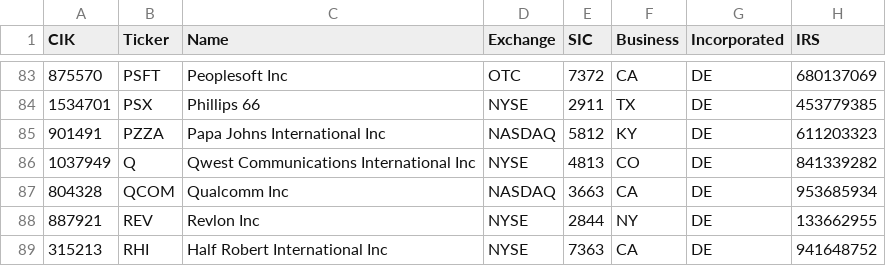
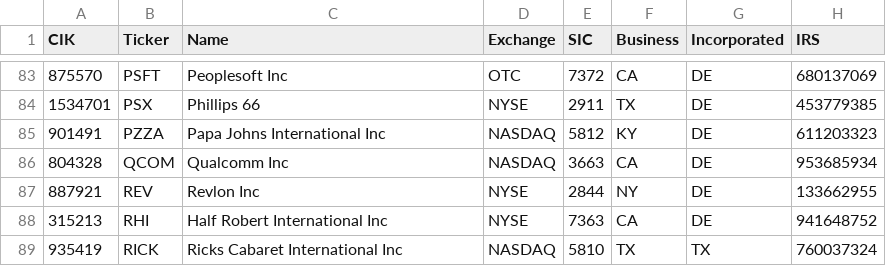
Before and after one commit to joshuastowell25/BigDataStockPriceAndEarnings, a CSV file: edgar-scraper/src/main/resources/cik_ticker.csv, drawn as a sheet; only a part is shown, gaps mark what is left out; the shorter side is filled out with more unchanged rows.

```diff
--- a/edgar-scraper/src/main/resources/cik_ticker.csv
+++ b/edgar-scraper/src/main/resources/cik_ticker.csv
@@ -85,3 +85,2 @@ CIK,Ticker,Name,Exchange,SIC,Business,Incorporated,IRS
 901491,PZZA,Papa Johns International Inc,NASDAQ,5812,KY,DE,611203323
-1037949,Q,Qwest Communications International Inc,NYSE,4813,CO,DE,841339282
 804328,QCOM,Qualcomm Inc,NASDAQ,3663,CA,DE,953685934
```
Also changed, not shown: 9 other files.
